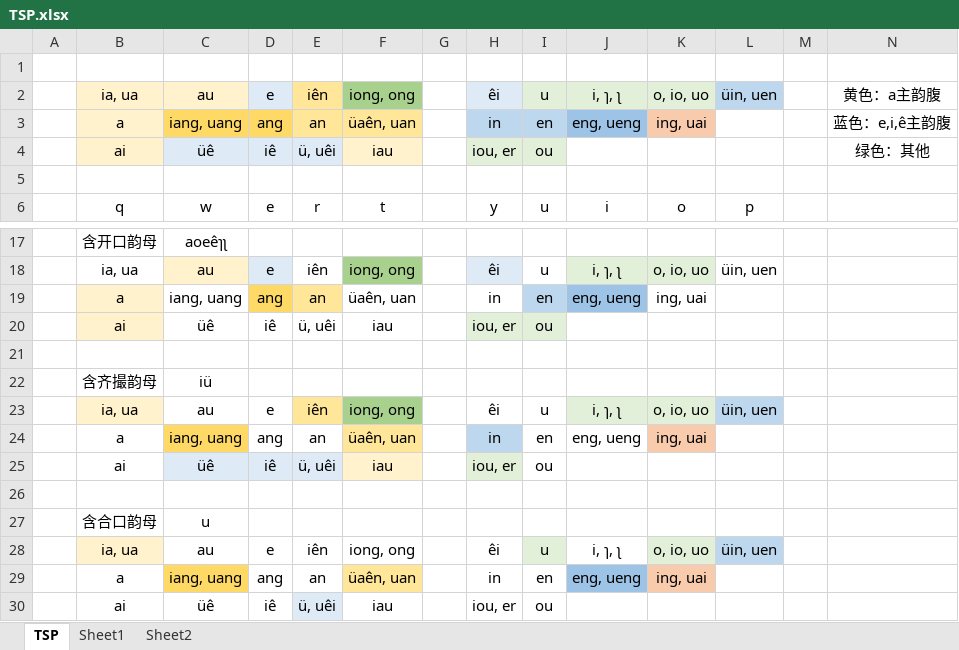
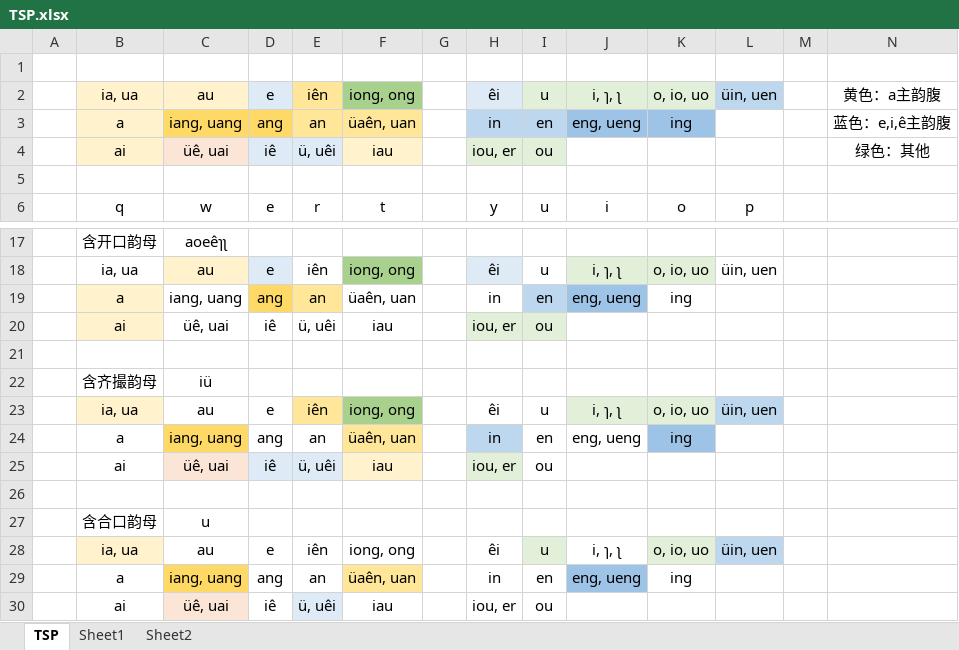
Before and after one commit to Tastror/TSP-ShuangPing, an Excel workbook: TSP.xlsx, sheet TSP, drawn as a sheet; only a part is shown, gaps mark what is left out; values as stored, in another font and other column widths than the file's, no borders; the diff names each change by its address in the sheet, - before the commit and + after, or states it on an @@ line.

```diff
--- a/TSP.xlsx (sheet TSP)
+++ b/TSP.xlsx (sheet TSP)
-K3: ing, uai
+K3: ing
-K3 fill: #F8CBAD
+K3 fill: #9DC3E6
-C4: üê
+C4: üê, uai
-C4 fill: #DEEBF7
+C4 fill: #FBE5D6
-K19: ing, uai
+K19: ing
-C20: üê
+C20: üê, uai
-K24: ing, uai
+K24: ing
-K24 fill: #F8CBAD
+K24 fill: #9DC3E6
-C25: üê
+C25: üê, uai
-C25 fill: #DEEBF7
+C25 fill: #FBE5D6
-K29: ing, uai
+K29: ing
-K29 fill: #F8CBAD
+K29 fill: none
-C30: üê
+C30: üê, uai
-C30 fill: none
+C30 fill: #FBE5D6
```
Also changed, not shown: 2 other files.
